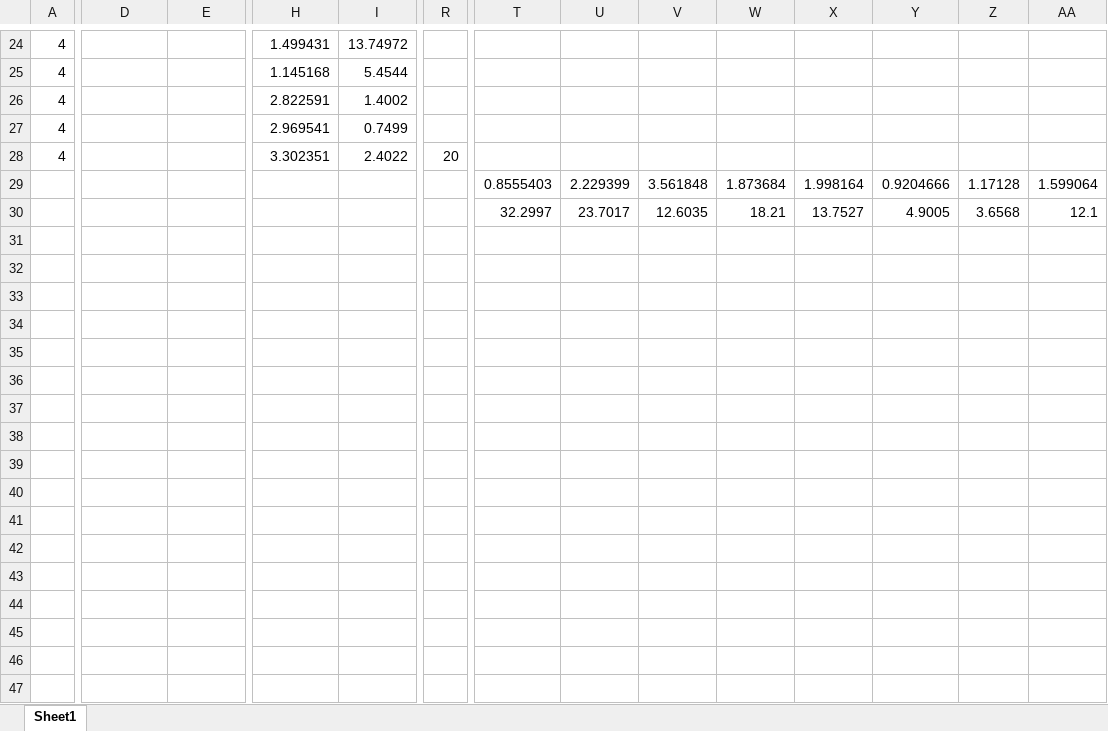
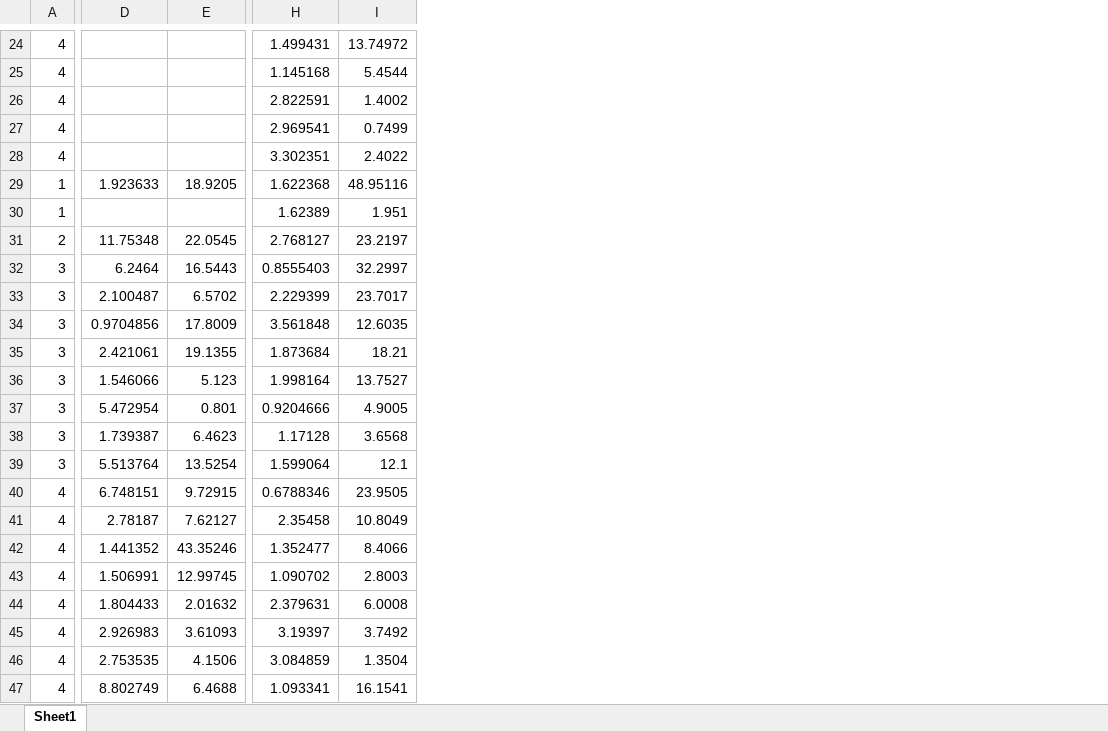
Before and after one commit to jggrandi/DataAnalysis3DController, an Excel workbook: Formated/SummaryPerCheckpoint.xlsx, sheet Sheet1, drawn as a sheet; only a part is shown, gaps mark what is left out; values as stored, in another font and other column widths than the file's, no borders; removed rows and columns are numbered as before the commit, all else as after; rows hold the shown columns only; the diff covers the shown part only; the diff names each change by its address in the sheet, - before the commit and + after, or states it on an @@ line.

Commit message:
Updated SummaryPerCheckpoint

```diff
--- a/Formated/SummaryPerCheckpoint.xlsx (sheet Sheet1)
+++ b/Formated/SummaryPerCheckpoint.xlsx (sheet Sheet1)
-column R, row 28: 20
-column T, rows 29-30: 0.8555403 | 32.2997
-column U, rows 29-30: 2.229399 | 23.7017
-column V, rows 29-30: 3.561848 | 12.6035
-column W, rows 29-30: 1.873684 | 18.21
-column X, rows 29-30: 1.998164 | 13.7527
-column Y, rows 29-30: 0.9204666 | 4.9005
-column Z, rows 29-30: 1.17128 | 3.6568
-column AA, rows 29-30: 1.599064 | 12.1
-A29:A30: (empty)
+A29:A30: 1
-D29: (empty)
+D29: 1.923633
-E29: (empty)
+E29: 18.9205
-H29: (empty)
+H29: 1.622368
-I29: (empty)
+I29: 48.95116
-H30: (empty)
+H30: 1.62389
-I30: (empty)
+I30: 1.951
+row 31: 2 | 11.75348 | 22.0545 | 2.768127 | 23.2197
+row 32: 3 | 6.2464 | 16.5443 | 0.8555403 | 32.2997
+row 33: 3 | 2.100487 | 6.5702 | 2.229399 | 23.7017
+row 34: 3 | 0.9704856 | 17.8009 | 3.561848 | 12.6035
+row 35: 3 | 2.421061 | 19.1355 | 1.873684 | 18.21
+row 36: 3 | 1.546066 | 5.123 | 1.998164 | 13.7527
+row 37: 3 | 5.472954 | 0.801 | 0.9204666 | 4.9005
+row 38: 3 | 1.739387 | 6.4623 | 1.17128 | 3.6568
+row 39: 3 | 5.513764 | 13.5254 | 1.599064 | 12.1
+row 40: 4 | 6.748151 | 9.72915 | 0.6788346 | 23.9505
+row 41: 4 | 2.78187 | 7.62127 | 2.35458 | 10.8049
+row 42: 4 | 1.441352 | 43.35246 | 1.352477 | 8.4066
+row 43: 4 | 1.506991 | 12.99745 | 1.090702 | 2.8003
+row 44: 4 | 1.804433 | 2.01632 | 2.379631 | 6.0008
+row 45: 4 | 2.926983 | 3.61093 | 3.19397 | 3.7492
+row 46: 4 | 2.753535 | 4.1506 | 3.084859 | 1.3504
+row 47: 4 | 8.802749 | 6.4688 | 1.093341 | 16.1541
```
Also changed, not shown: 38 added rows, 1 added column and 1 edited cell elsewhere in this sheet, 27 other files.
